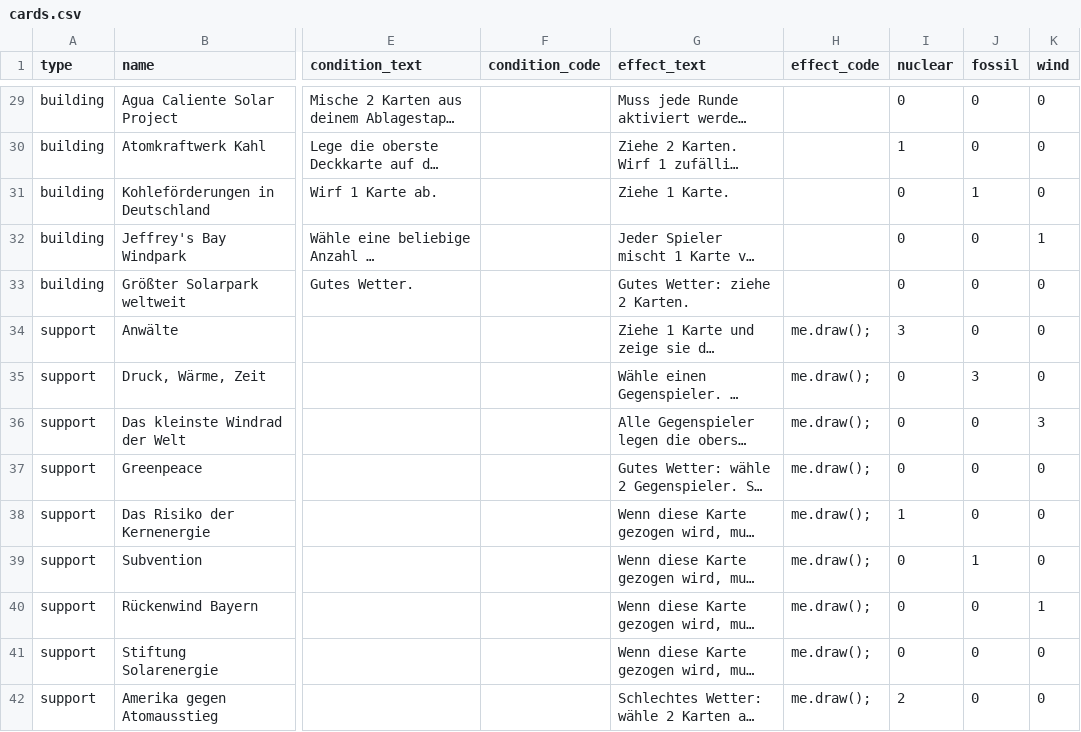
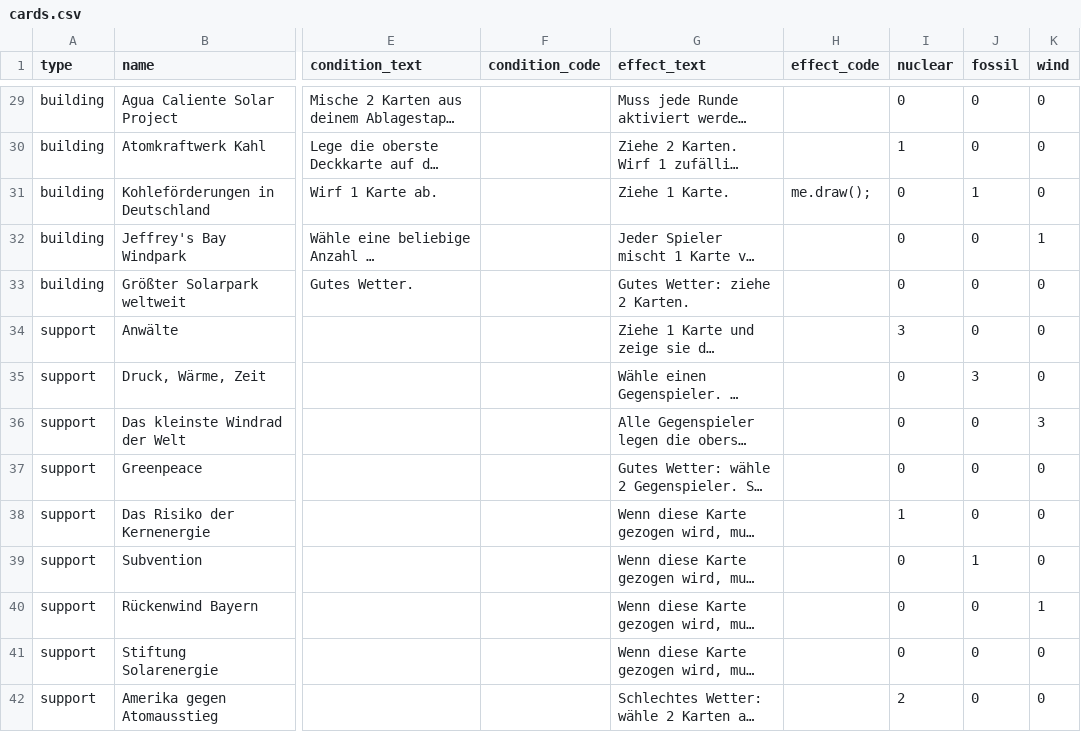
Before and after one commit to jeyj0/EnergyGameSimulation, a CSV file: res/cards.csv, drawn as a sheet; only a part is shown, gaps mark what is left out; long unchanged cells end in …; the diff covers the shown part only; the diff names each change by its address in the sheet, - before the commit and + after, or states it on an @@ line.

Commit message:
Added few card effects, basic round system

```diff
--- a/res/cards.csv
+++ b/res/cards.csv
-H31 (effect_code): (empty)
+H31 (effect_code): me.draw();
-H34:H42 (effect_code): me.draw();
+H34:H42 (effect_code): (empty)
```
Also changed, not shown: 15 edited cells elsewhere in this file, 4 other files.
